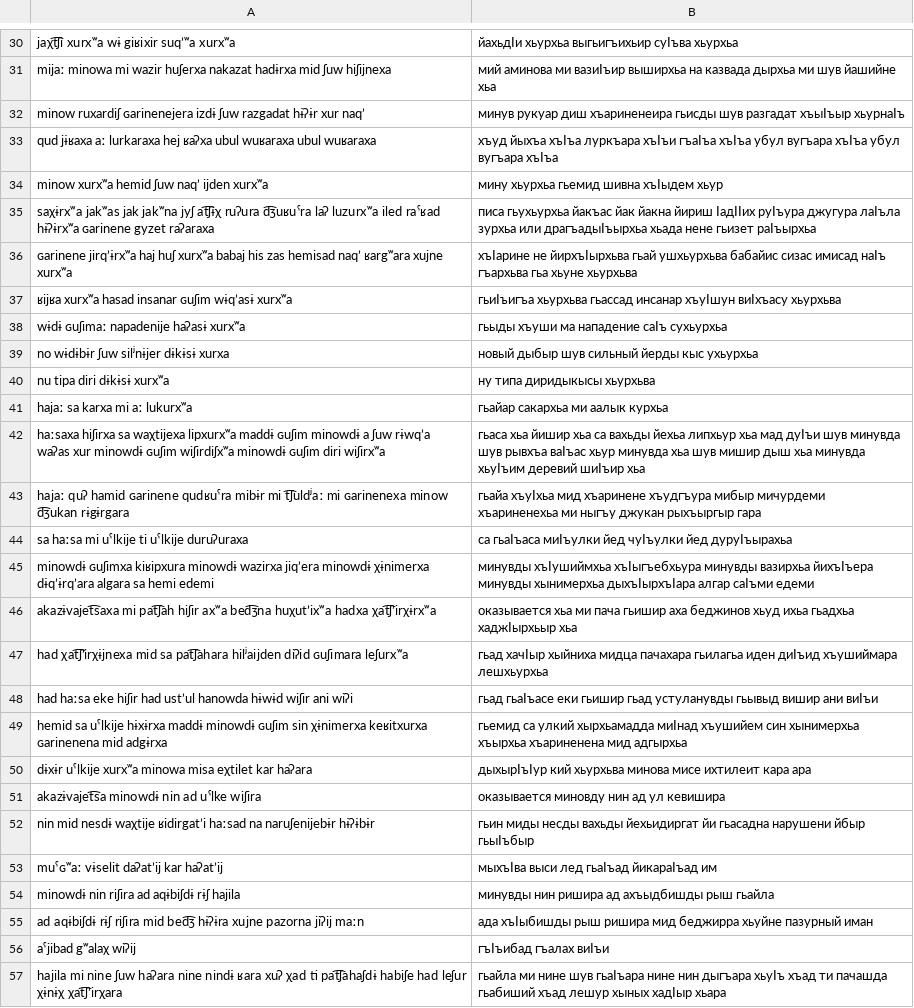
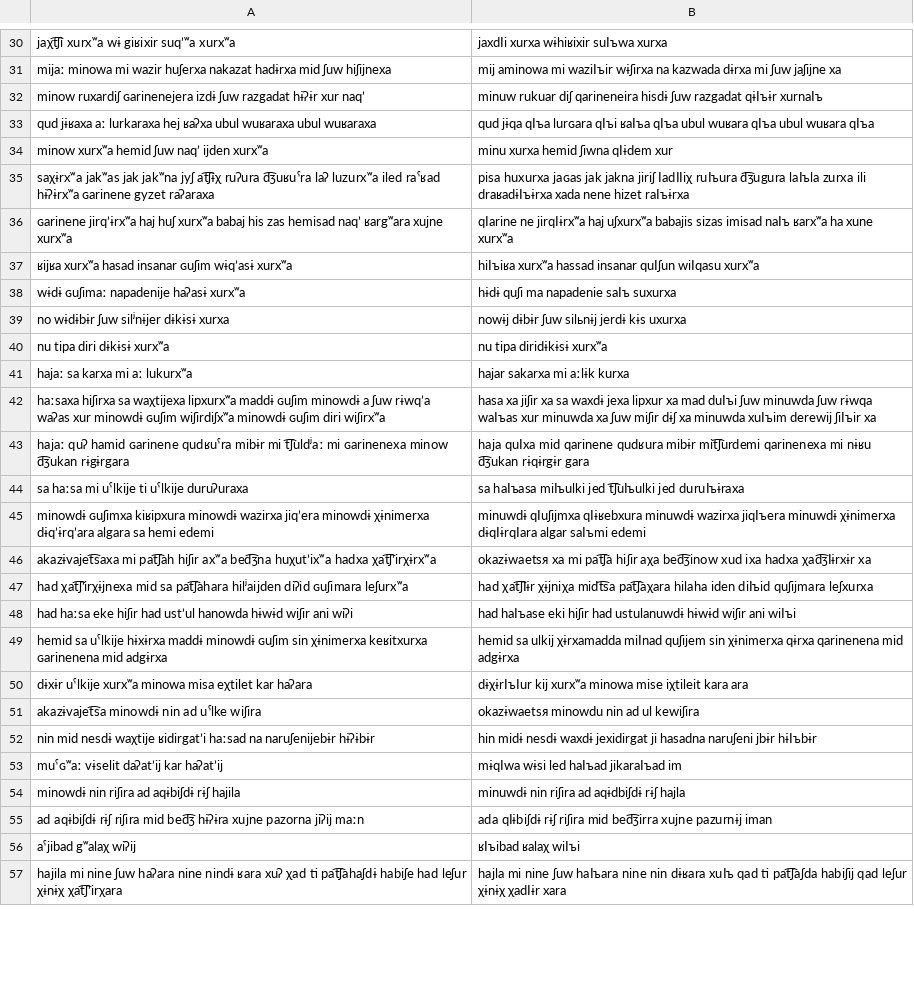
Before and after one commit to mahesh-ak/north_caucasian_asr, a TSV file: results/Rutul/Qwen2.5-Omni-7B/split1_cyrillic/predictions.tsv, drawn as a sheet; only a part is shown, gaps mark what is left out; the diff covers the shown part only; the diff names each change by its address in the sheet, - before the commit and + after, or states it on an @@ line.

```diff
--- a/results/Rutul/Qwen2.5-Omni-7B/split1_cyrillic/predictions.tsv
+++ b/results/Rutul/Qwen2.5-Omni-7B/split1_cyrillic/predictions.tsv
-B30: йахьдӀи хьурхьа выгьигъихьир суӀъва хьурхьа
+B30: jaxdӏi xurxa wɨhiʁixir suӏъwa xurxa
-B31: мий аминова ми вазиӀъир выширхьа на казвада дырхьа ми шув йашийне хьа
+B31: mij aminowa mi waziӏъir wɨʃirxa na kazwada dɨrxa mi ʃuw jaʃijne xa
-B32: минув рукуар диш хъариненеира гьисды шув разгадат хъыӀъыр хьурнаӀъ
+B32: minuw rukuar diʃ qarineneira hisdɨ ʃuw razgadat qɨӏъɨr xurnaӏъ
-B33: хъуд йыхъа хъӀъа луркъара хъӀъи гъаӀъа хъӀъа убул вугъара хъӀъа убул вугъара хъӀъа
+B33: qud jɨqa qӏъa lurɢara qӏъi ʁaӏъa qӏъa ubul wuʁara qӏъa ubul wuʁara qӏъa
-B34: мину хьурхьа гьемид шивна хъӀыдем хьур
+B34: minu xurxa hemid ʃiwna qӏɨdem xur
-B35: писа гьухьурхьа йакъас йак йакна йириш ӀадӀӀих руӀъура джугура лаӀъла зурхьа или драгъадыӀъырхьа хьада нене гьизет раӀъырхьа
+B35: pisa huxurxa jaɢas jak jakna jiriʃ ӏadӏӏiχ ruӏъura d͡ʒugura laӏъla zurxa ili draʁadɨӏъɨrxa xada nene hizet raӏъɨrxa
-B36: хъӀарине не йирхъӀырхьва гьай ушхьурхьва бабайис сизас имисад наӀъ гъархьва гьа хьуне хьурхьва
+B36: qӏarine ne jirqӏɨrxʷa haj uʃxurxʷa babajis sizas imisad naӏъ ʁarxʷa ha xune xurxʷa
-B37: гьиӀъигъа хьурхьва гьассад инсанар хъуӀшун виӀхъасу хьурхьва
+B37: hiӏъiʁa xurxʷa hassad insanar quӏʃun wiӏqasu xurxʷa
-B38: гьыды хъуши ма нападение саӀъ сухьурхьа
+B38: hɨdɨ quʃi ma napadenie saӏъ suxurxa
-B39: новый дыбыр шув сильный йерды кыс ухьурхьа
+B39: nowɨj dɨbɨr ʃuw silьnɨj jerdɨ kɨs uxurxa
-B40: ну типа диридыкысы хьурхьва
+B40: nu tipa diridɨkɨsɨ xurxʷa
-B41: гьайар сакархьа ми аалык курхьа
+B41: hajar sakarxa mi aːlɨk kurxa
-B42: гьаса хьа йишир хьа са вахьды йехьа липхьур хьа мад дуӀъи шув минувда шув рывхъа ваӀъас хьур минувда хьа шув мишир дыш хьа минувда хьуӀъим деревий шиӀъир хьа
+B42: hasa xa jiʃir xa sa waxdɨ jexa lipxur xa mad duӏъi ʃuw minuwda ʃuw rɨwqa waӏъas xur minuwda xa ʃuw miʃir dɨʃ xa minuwda xuӏъim derewij ʃiӏъir xa
-B43: гьайа хъуӀхьа мид хъаринене хъудгъура мибыр мичурдеми хъариненехьа ми ныгъу джукан рыхъыргыр гара
+B43: haja quӏxa mid qarinene qudʁura mibɨr mit͡ʃurdemi qarinenexa mi nɨʁu d͡ʒukan rɨqɨrgɨr gara
-B44: са гьаӀъаса миӀъулки йед чуӀъулки йед дуруӀъырахьа
+B44: sa haӏъasa miӏъulki jed t͡ʃuӏъulki jed duruӏъɨraxa
-B45: минувды хъӀушиймхьа хъӀыгъебхьура минувды вазирхьа йихъӀъера минувды хынимерхьа дыхъӀырхъӀара алгар саӀъми едеми
+B45: minuwdɨ qӏuʃijmxa qӏɨʁebxura minuwdɨ wazirxa jiqӏъera minuwdɨ χɨnimerxa dɨqӏɨrqӏara algar saӏъmi edemi
-B46: оказывается хьа ми пача гьишир аха беджинов хьуд ихьа гьадхьа хаджӀырхьыр хьа
+B46: okazɨwaetsя xa mi pat͡ʃa hiʃir aχa bed͡ʒinow xud ixa hadxa χad͡ʒӏɨrxɨr xa
-B47: гьад хачӀыр хыйниха мидца пачахара гьилагьа иден диӀъид хъушиймара лешхьурхьа
+B47: had χat͡ʃӏɨr χɨjniχa midt͡sa pat͡ʃaχara hilaha iden diӏъid quʃijmara leʃxurxa
-B48: гьад гьаӀъасе еки гьишир гьад устуланувды гьывыд вишир ани виӀъи
+B48: had haӏъase eki hiʃir had ustulanuwdɨ hɨwɨd wiʃir ani wiӏъi
-B49: гьемид са улкий хырхьамадда миӀнад хъушийем син хынимерхьа хъырхьа хъариненена мид адгырхьа
+B49: hemid sa ulkij χɨrxamadda miӏnad quʃijem sin χɨnimerxa qɨrxa qarinenena mid adgɨrxa
-B50: дыхырӀъӀур кий хьурхьва минова мисе ихтилеит кара ара
+B50: dɨχɨrӏъӏur kij xurxʷa minowa mise iχtileit kara ara
-B51: оказывается миновду нин ад ул кевишира
+B51: okazɨwaetsя minowdu nin ad ul kewiʃira
-B52: гьин миды несды вахьды йехьидиргат йи гьасадна нарушени йбыр гьыӀъбыр
+B52: hin midɨ nesdɨ waxdɨ jexidirgat ji hasadna naruʃeni jbɨr hɨӏъbɨr
-B53: мыхъӀва выси лед гьаӀъад йикараӀъад им
+B53: mɨqӏwa wɨsi led haӏъad jikaraӏъad im
-B54: минувды нин ришира ад ахъыдбишды рыш гьайла
+B54: minuwdɨ nin riʃira ad aqɨdbiʃdɨ rɨʃ hajla
-B55: ада хъӀыбишды рыш ришира мид беджирра хьуйне пазурный иман
+B55: ada qӏɨbiʃdɨ rɨʃ riʃira mid bed͡ʒirra xujne pazurnɨj iman
-B56: гъӀъибад гъалах виӀъи
+B56: ʁӏъibad ʁalaχ wiӏъi
-B57: гьайла ми нине шув гьаӀъара нине нин дыгъара хьуӀъ хъад ти пачашда гьабиший хъад лешур хыных хадӀыр хьара
+B57: hajla mi nine ʃuw haӏъara nine nin dɨʁara xuӏъ qad ti pat͡ʃaʃda habiʃij qad leʃur χɨnɨχ χadӏɨr xara
```
Also changed, not shown: 62 edited cells elsewhere in this file, results/Archi/Qwen2-Audio-7B-Instruct/split_cyrillic/predictions.tsv, results/Archi/Qwen2.5-Omni-7B/split_cyrillic/predictions.tsv, 18 other files.
